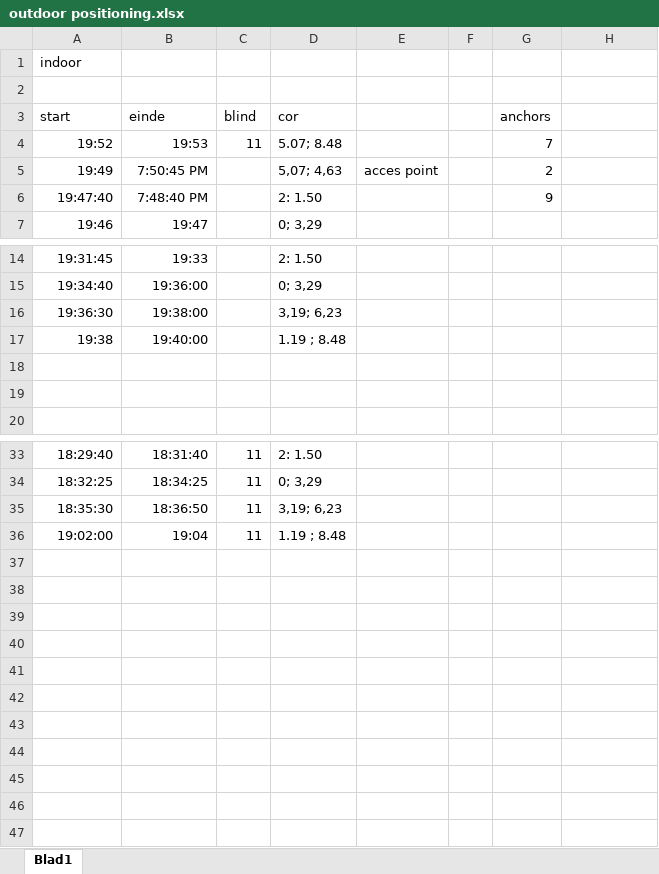
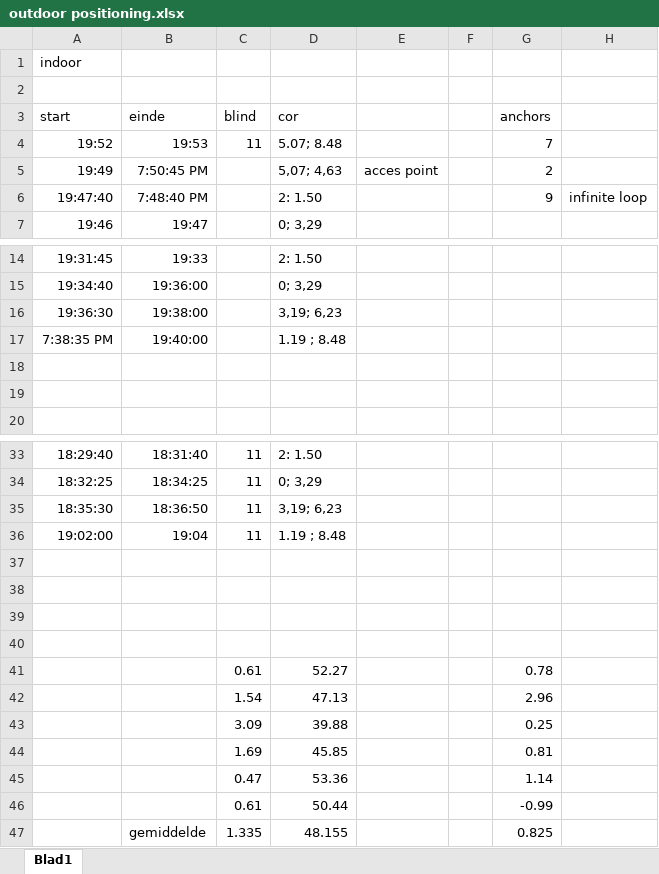
Before and after one commit to michelecorrea3/wsnlocalizationscala, an Excel workbook: Resources/Data/outdoor positioning.xlsx, sheet Blad1, drawn as a sheet; only a part is shown, gaps mark what is left out; values as stored, in another font and other column widths than the file's, no borders; the diff names each change by its address in the sheet, - before the commit and + after, or states it on an @@ line.

```diff
--- a/Resources/Data/outdoor positioning.xlsx (sheet Blad1)
+++ b/Resources/Data/outdoor positioning.xlsx (sheet Blad1)
-H6: (empty)
+H6: infinite loop
-A17 (start): 19:38
+A17 (start): 7:38:35 PM
+row 37: (empty)
+row 38: (empty)
+row 39: (empty)
+row 40: (empty)
+row 41:  |  | 0.61 | 52.27 |  |  | 0.78
+row 42:  |  | 1.54 | 47.13 |  |  | 2.96
+row 43:  |  | 3.09 | 39.88 |  |  | 0.25
+row 44:  |  | 1.69 | 45.85 |  |  | 0.81
+row 45:  |  | 0.47 | 53.36 |  |  | 1.14
+row 46:  |  | 0.61 | 50.44 |  |  | -0.99
+row 47:  | gemiddelde | 1.335 | 48.155 |  |  | 0.825
```
Also changed, not shown: 2 other files.
